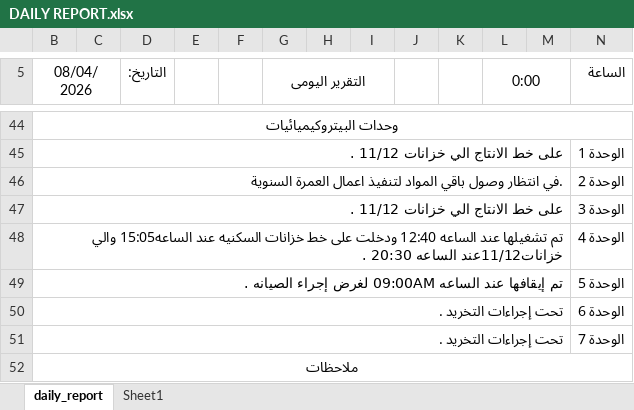
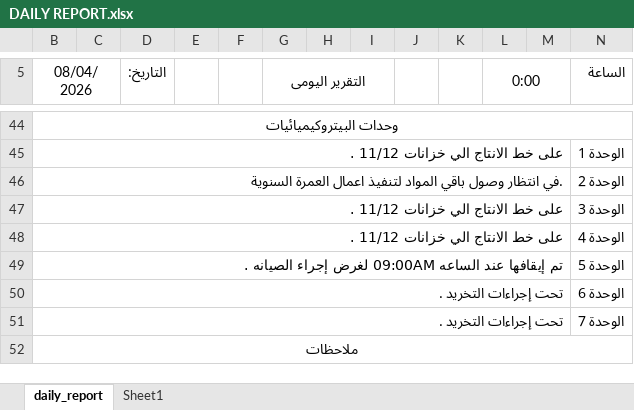
Before and after one commit to legacy7yt/backup, an Excel workbook: DAILY REPORT.xlsx, sheet daily_report, drawn as a sheet; only a part is shown, gaps mark what is left out; values as stored, in another font and other column widths than the file's, no borders; charts and pictures not drawn; the diff names each change by its address in the sheet, - before the commit and + after, or states it on an @@ line.

Commit message:
Auto update

```diff
--- a/DAILY REPORT.xlsx (sheet daily_report)
+++ b/DAILY REPORT.xlsx (sheet daily_report)
-B48 (08/04/2026): تم تشغيلها عند الساعه 12:40 ودخلت على خط خزانات السكنيه عند الساعه15:05 والي خزانات11/12عند الساعه 20:30 .
+B48 (08/04/2026): على خط الانتاج الي خزانات 11/12 .
```
